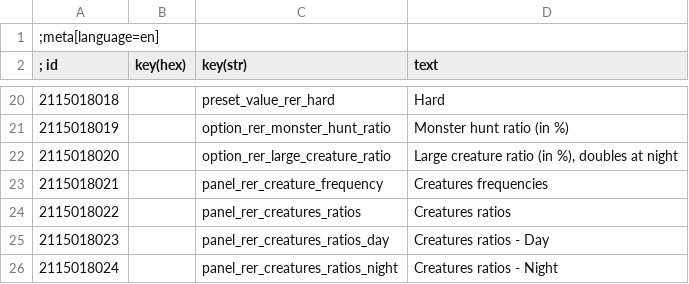
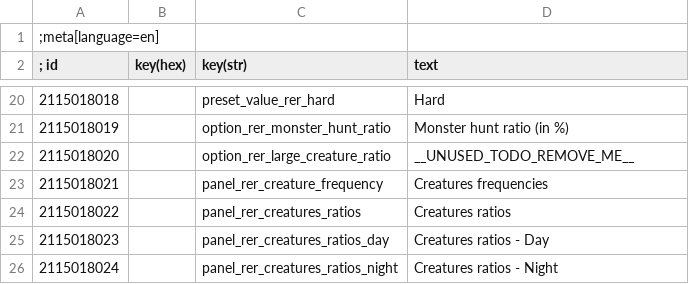
Before and after one commit to Aelto/tw3-random-encounters-reworked, a CSV file: strings/en.w3strings.csv, drawn as a sheet; only a part is shown, gaps mark what is left out.

Commit message:
#15 merged small/large creatures

```diff
--- a/strings/en.w3strings.csv
+++ b/strings/en.w3strings.csv
@@ -21,3 +21,3 @@
 2115018019|        |option_rer_monster_hunt_ratio|Monster hunt ratio (in %)
-2115018020|        |option_rer_large_creature_ratio|Large creature ratio (in %), doubles at night
+2115018020|        |option_rer_large_creature_ratio|__UNUSED_TODO_REMOVE_ME__
 2115018021|        |panel_rer_creature_frequency|Creatures frequencies
```
Also changed, not shown: 12 other files.
